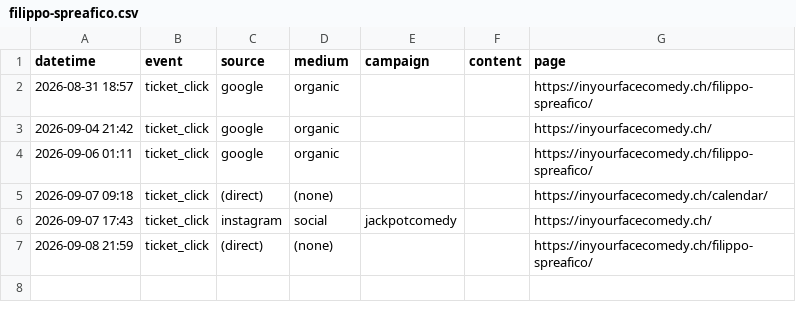
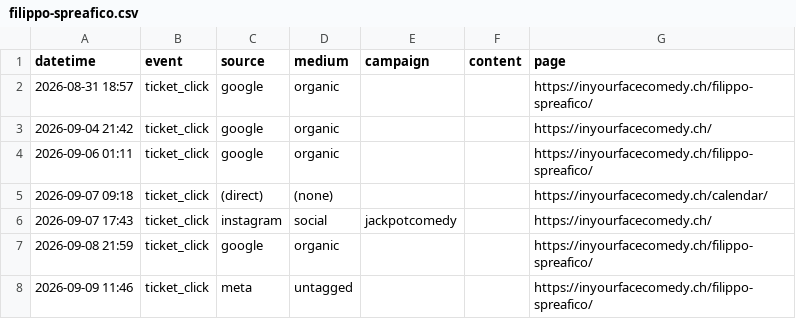
Before and after one commit to harryf/inyourfacecomedy, a CSV file: assets/reports/filippo-spreafico.csv, drawn as a sheet.

```diff
--- a/assets/reports/filippo-spreafico.csv
+++ b/assets/reports/filippo-spreafico.csv
@@ -6,2 +6,3 @@ datetime,event,source,medium,campaign,content,page
 2026-09-07 17:43,ticket_click,instagram,social,jackpotcomedy,,https://inyourfacecomedy.ch/
-2026-09-08 21:59,ticket_click,(direct),(none),,,https://inyourfacecomedy.ch/filippo-spreafico/
+2026-09-08 21:59,ticket_click,google,organic,,,https://inyourfacecomedy.ch/filippo-spreafico/
+2026-09-09 11:46,ticket_click,meta,untagged,,,https://inyourfacecomedy.ch/filippo-spreafico/
```
Also changed, not shown: assets/reports/comedybrew.csv, assets/reports/jackpotcomedy.csv, 15 other files.
